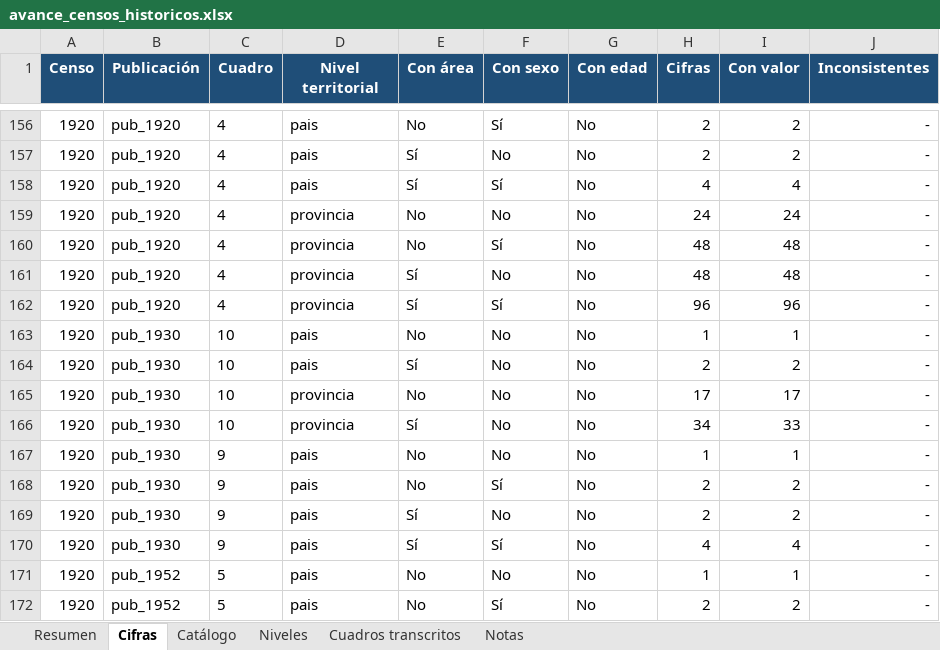
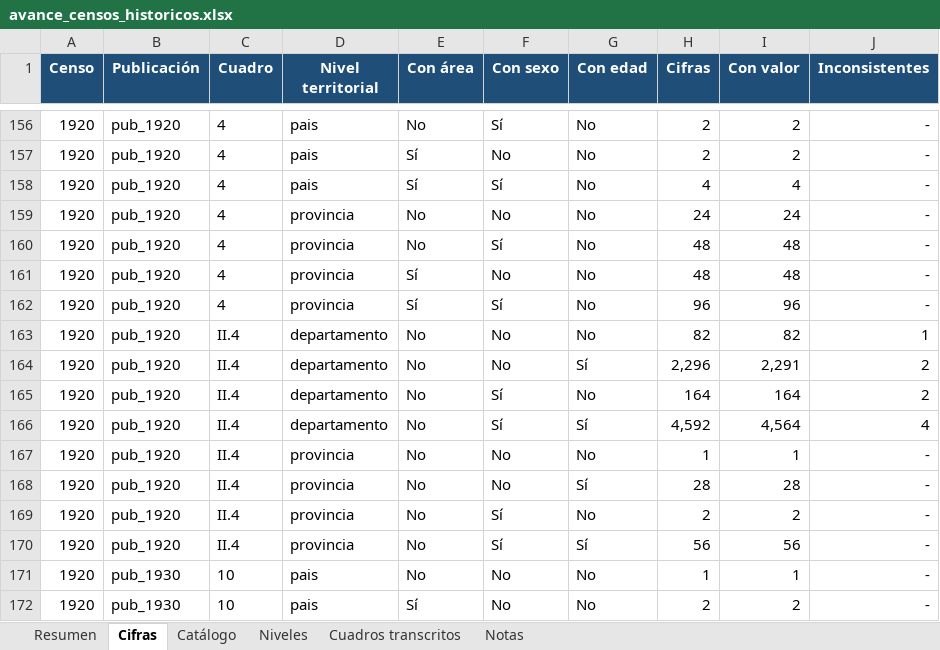
Before and after one commit to edgardo-cerda/censos-chile, an Excel workbook: productos/avance/avance_censos_historicos.xlsx, sheet Cifras, drawn as a sheet; only a part is shown, gaps mark what is left out; the shorter side is filled out with more unchanged rows; values as stored, in another font and other column widths than the file's, no borders; the diff names each change by its address in the sheet, - before the commit and + after, or states it on an @@ line.

```diff
--- a/productos/avance/avance_censos_historicos.xlsx (sheet Cifras)
+++ b/productos/avance/avance_censos_historicos.xlsx (sheet Cifras)
+row 163: 1920 | pub_1920 | II.4 | departamento | No | No | No | 82 | 82 | 1
+row 164: 1920 | pub_1920 | II.4 | departamento | No | No | Sí | 2,296 | 2,291 | 2
+row 165: 1920 | pub_1920 | II.4 | departamento | No | Sí | No | 164 | 164 | 2
+row 166: 1920 | pub_1920 | II.4 | departamento | No | Sí | Sí | 4,592 | 4,564 | 4
+row 167: 1920 | pub_1920 | II.4 | provincia | No | No | No | 1 | 1 | -
+row 168: 1920 | pub_1920 | II.4 | provincia | No | No | Sí | 28 | 28 | -
+row 169: 1920 | pub_1920 | II.4 | provincia | No | Sí | No | 2 | 2 | -
+row 170: 1920 | pub_1920 | II.4 | provincia | No | Sí | Sí | 56 | 56 | -
```
Also changed, not shown: sheet Cuadros transcritos, sheet Resumen, sheet Catálogo, formulas that keep their value, 8 other files.
